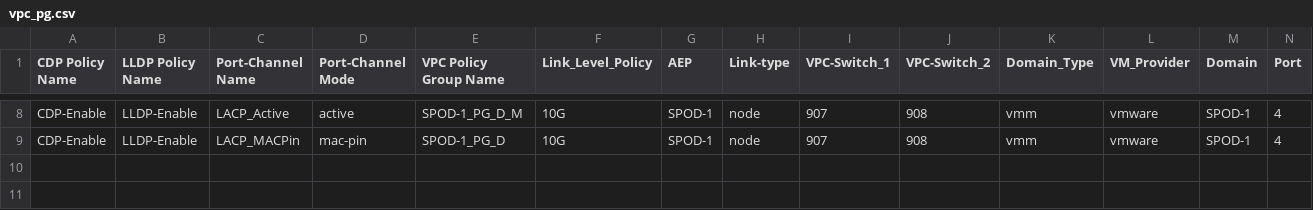
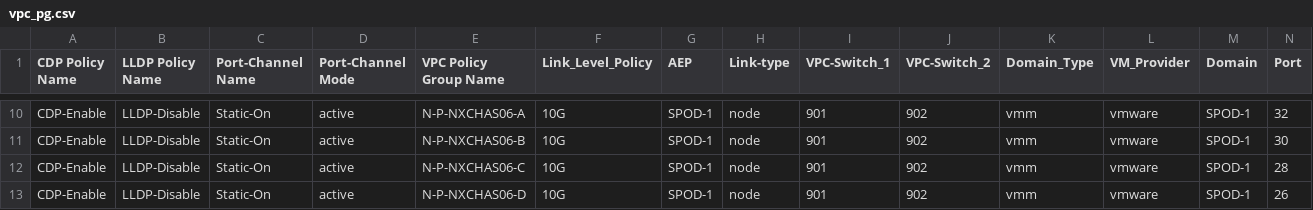
Before and after one commit to agrwnmn/ACI_Sandbox_Testing, a CSV file: Version1.7.3/input/vpc_pg.csv, drawn as a sheet; only a part is shown, gaps mark what is left out; addresses are those after the commit; the diff covers the shown part only; the diff names each change by its address in the sheet, - before the commit and + after, or states it on an @@ line.

```diff
--- a/Version1.7.3/input/vpc_pg.csv
+++ b/Version1.7.3/input/vpc_pg.csv
-B10 (LLDP Policy Name): LLDP-Enable
+B10 (LLDP Policy Name): LLDP-Disable
-C10 (Port-Channel Name): LACP_Active
+C10 (Port-Channel Name): Static-On
-E10 (VPC Policy Group Name): SPOD-1_PG_D_M
+E10 (VPC Policy Group Name): N-P-NXCHAS06-A
-I10 (VPC-Switch_1): 907
+I10 (VPC-Switch_1): 901
-J10 (VPC-Switch_2): 908
+J10 (VPC-Switch_2): 902
-N10 (Port): 4
+N10 (Port): 32
+row 11: CDP-Enable | LLDP-Disable | Static-On | active | N-P-NXCHAS06-B | 10G | SPOD-1 | node | 901 | 902 | vmm | vmware | SPOD-1 | 30
+row 12: CDP-Enable | LLDP-Disable | Static-On | active | N-P-NXCHAS06-C | 10G | SPOD-1 | node | 901 | 902 | vmm | vmware | SPOD-1 | 28
-B13 (LLDP Policy Name): LLDP-Enable
+B13 (LLDP Policy Name): LLDP-Disable
-C13 (Port-Channel Name): LACP_MACPin
+C13 (Port-Channel Name): Static-On
-D13 (Port-Channel Mode): mac-pin
+D13 (Port-Channel Mode): active
-E13 (VPC Policy Group Name): SPOD-1_PG_D
+E13 (VPC Policy Group Name): N-P-NXCHAS06-D
-I13 (VPC-Switch_1): 907
+I13 (VPC-Switch_1): 901
-J13 (VPC-Switch_2): 908
+J13 (VPC-Switch_2): 902
-N13 (Port): 4
+N13 (Port): 26
```
Also changed, not shown: 2 added rows and 35 edited cells elsewhere in this file.
